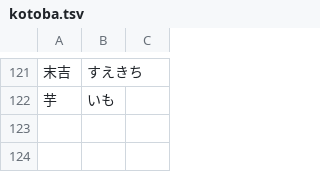
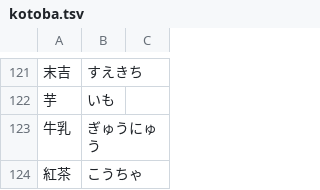
Before and after one commit to ichisadashioko/visual-novel-note, a TSV file: ginharu/kotoba.tsv, drawn as a sheet; only a part is shown, gaps mark what is left out; the diff names each change by its address in the sheet, - before the commit and + after, or states it on an @@ line.

```diff
--- a/ginharu/kotoba.tsv
+++ b/ginharu/kotoba.tsv
+row 123: 牛乳 | ぎゅうにゅう
+row 124: 紅茶 | こうちゃ
```
Also changed, not shown: clarias/kotoba.tsv, tenmei_no_conquista/kotoba.tsv, 11 other files.
